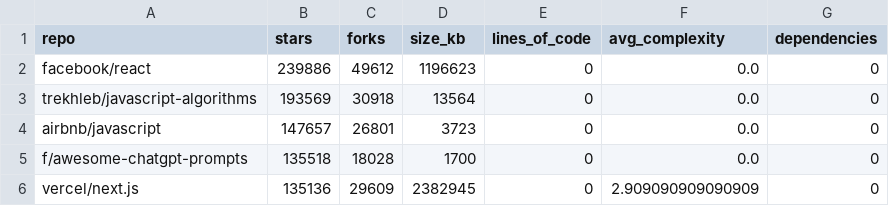
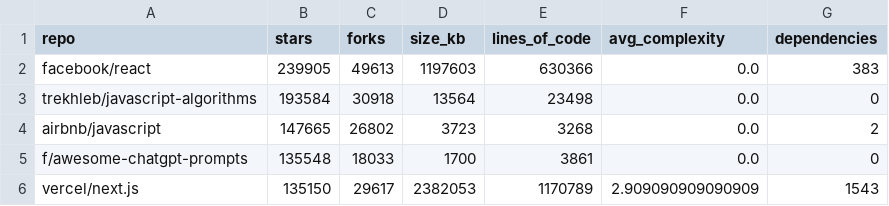
Before and after one commit to victorreiscarlota/TI6, a CSV file: app/results/summary.csv, drawn as a sheet.

```diff
--- a/app/results/summary.csv
+++ b/app/results/summary.csv
@@ -1,6 +1,6 @@
 repo,stars,forks,size_kb,lines_of_code,avg_complexity,dependencies
-facebook/react,239886,49612,1196623,0,0.0,0
-trekhleb/javascript-algorithms,193569,30918,13564,0,0.0,0
-airbnb/javascript,147657,26801,3723,0,0.0,0
-f/awesome-chatgpt-prompts,135518,18028,1700,0,0.0,0
-vercel/next.js,135136,29609,2382945,0,2.909090909090909,0
+facebook/react,239905,49613,1197603,630366,0.0,383
+trekhleb/javascript-algorithms,193584,30918,13564,23498,0.0,0
+airbnb/javascript,147665,26802,3723,3268,0.0,2
+f/awesome-chatgpt-prompts,135548,18033,1700,3861,0.0,0
+vercel/next.js,135150,29617,2382053,1170789,2.909090909090909,1543
```
Also changed, not shown: 4 other files.
